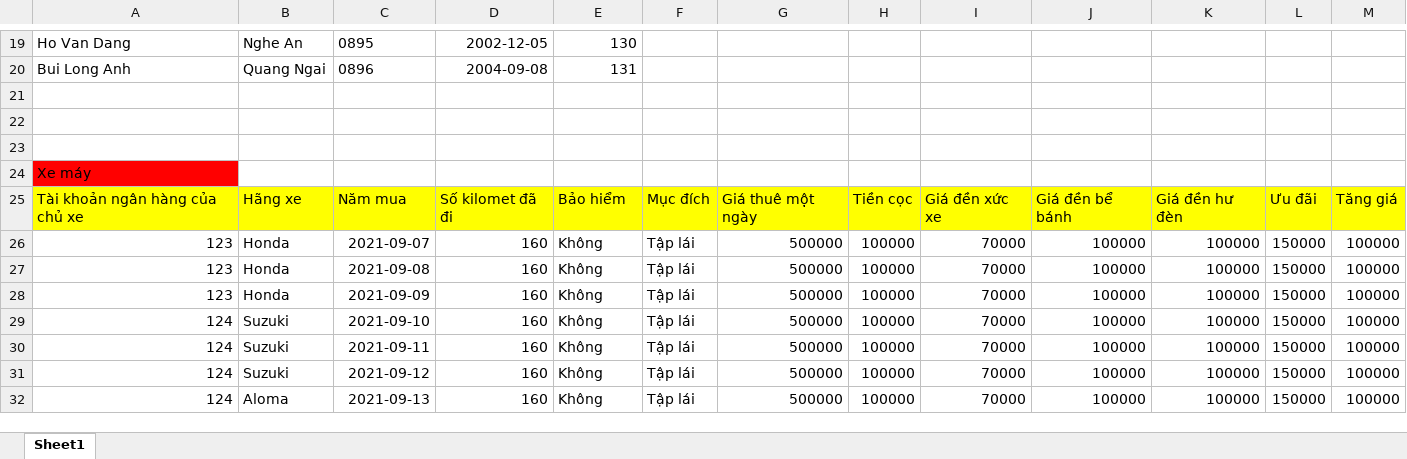
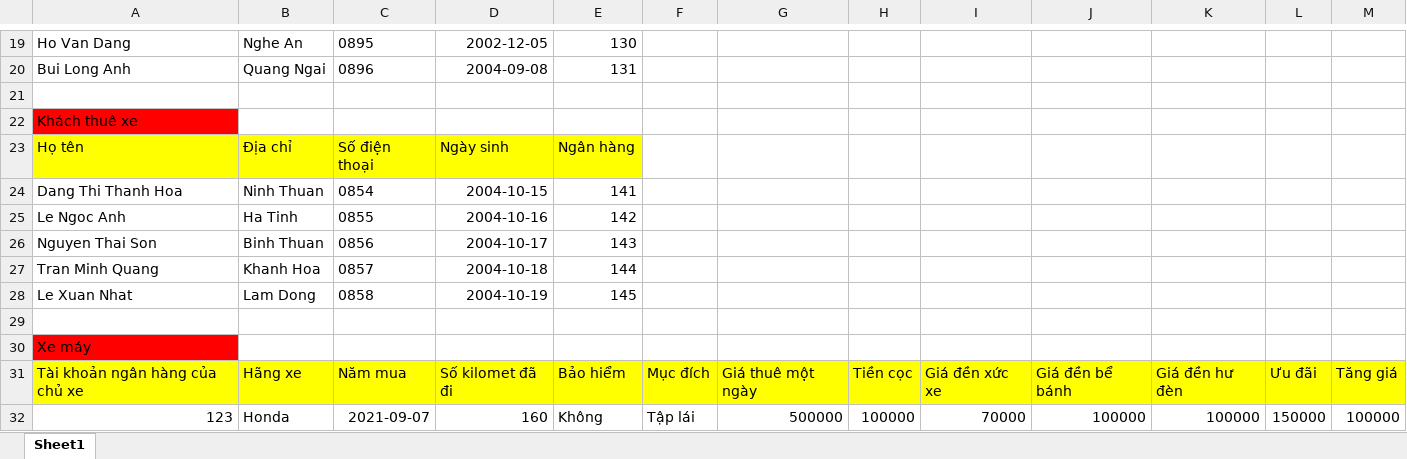
Before and after one commit to hoan47/TeamExcrice, an Excel workbook: DoAnCuoiKy/DoAnCuoiKy/bin/Debug/Input.xlsx, sheet Sheet1, drawn as a sheet; only a part is shown, gaps mark what is left out; the shorter side is filled out with more unchanged rows; values as stored, in another font and other column widths than the file's, no borders; the diff names each change by its address in the sheet, - before the commit and + after, or states it on an @@ line.

```diff
--- a/DoAnCuoiKy/DoAnCuoiKy/bin/Debug/Input.xlsx (sheet Sheet1)
+++ b/DoAnCuoiKy/DoAnCuoiKy/bin/Debug/Input.xlsx (sheet Sheet1)
-A22: (empty)
+A22: Khách thuê xe
-A22 fill: none
+A22 fill: #FF0000
+row 23: Họ tên | Địa chỉ | Số điện thoại | Ngày sinh | Ngân hàng
+row 24: Dang Thi Thanh Hoa | Ninh Thuan | 0854 | 2004-10-15 | 141
+row 25: Le Ngoc Anh | Ha Tinh | 0855 | 2004-10-16 | 142
+row 26: Nguyen Thai Son | Binh Thuan | 0856 | 2004-10-17 | 143
+row 27: Tran Minh Quang | Khanh Hoa | 0857 | 2004-10-18 | 144
+row 28: Le Xuan Nhat | Lam Dong | 0858 | 2004-10-19 | 145
```
Also changed, not shown: 3 other files.
